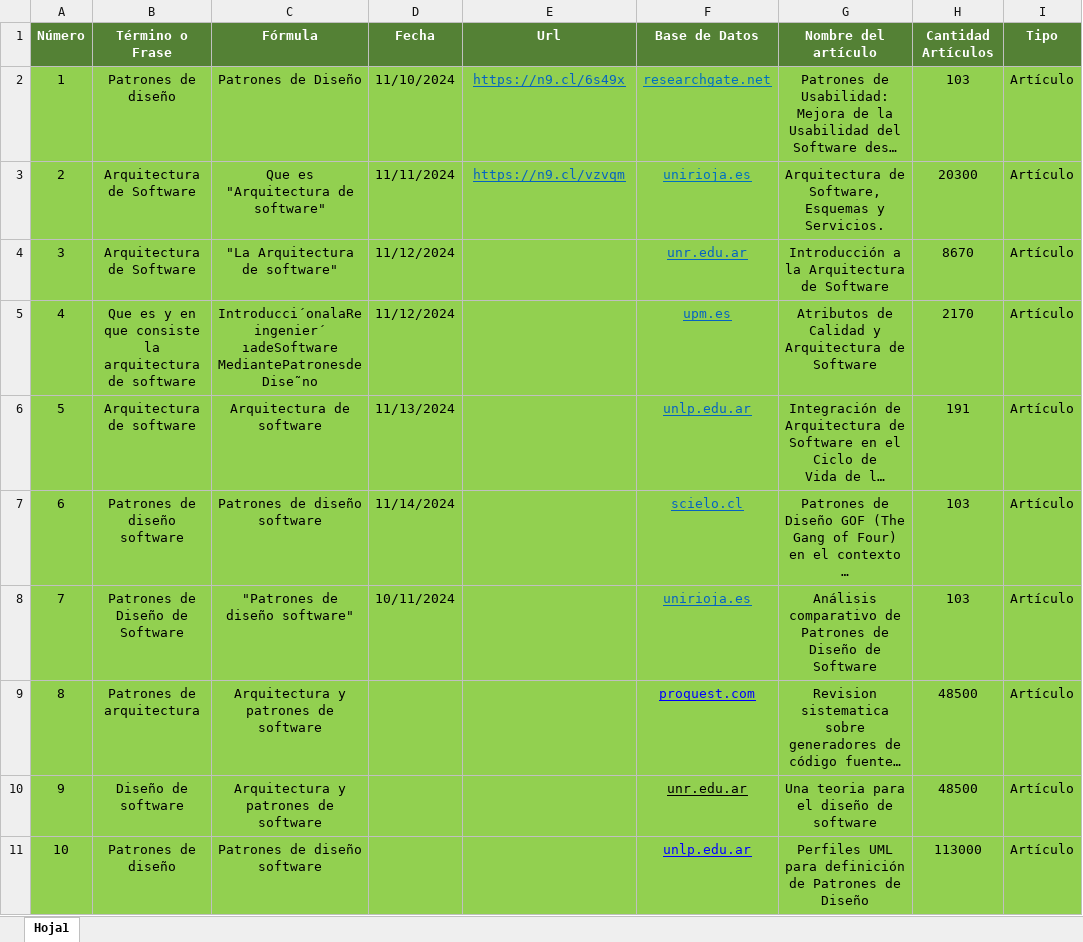
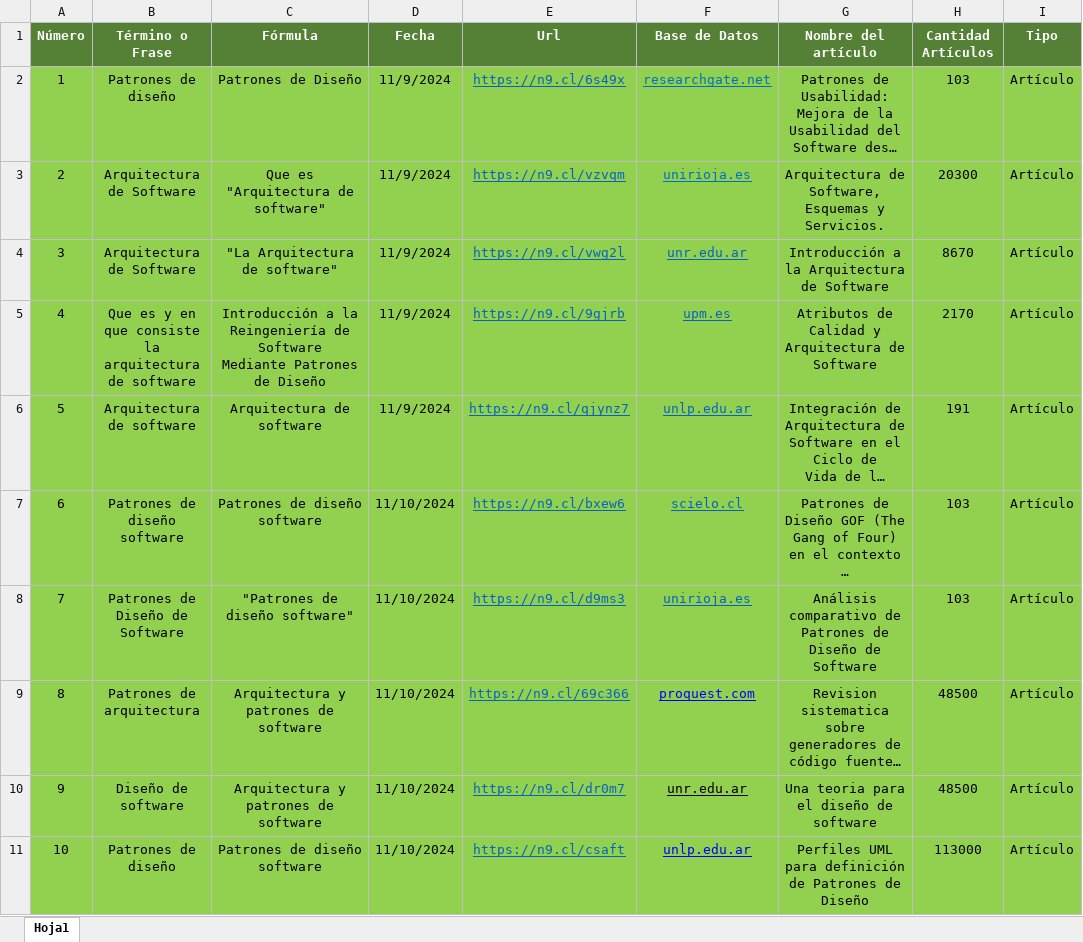
Before and after one commit to Maria-jose24/complementario-3125033, an Excel workbook: 02-Sesión/Thesaurus Maria Jose Murcia Martinez.xlsx, sheet Hoja1, drawn as a sheet; only a part is shown; long unchanged cells end in …; values as stored, in another font and other column widths than the file's, no borders; ↵ is a line break in a cell; the diff covers the shown part only; the diff names each change by its address in the sheet, - before the commit and + after, or states it on an @@ line.

```diff
--- a/02-Sesión/Thesaurus Maria Jose Murcia Martinez.xlsx (sheet Hoja1)
+++ b/02-Sesión/Thesaurus Maria Jose Murcia Martinez.xlsx (sheet Hoja1)
-D2 (Fecha): 11/10/2024
+D2 (Fecha): 11/9/2024
-D3 (Fecha): 11/11/2024
+D3 (Fecha): 11/9/2024
-D4:D5 (Fecha): 11/12/2024
+D4:D5 (Fecha): 11/9/2024
-E4 (Url): (empty)
+E4 (Url): https://n9.cl/vwg2l
-C5 (Fórmula): Introducci´onalaReingenier´ ıadeSoftware ↵ MediantePatronesdeDise˜no
+C5 (Fórmula): Introducción a la Reingeniería de Software ↵ Mediante Patrones de Diseño
-E5 (Url): (empty)
+E5 (Url): https://n9.cl/9gjrb
-D6 (Fecha): 11/13/2024
+D6 (Fecha): 11/9/2024
-E6 (Url): (empty)
+E6 (Url): https://n9.cl/qjynz7
-D7 (Fecha): 11/14/2024
+D7 (Fecha): 11/10/2024
-E7 (Url): (empty)
+E7 (Url): https://n9.cl/bxew6
-D8 (Fecha): 10/11/2024
+D8 (Fecha): 11/10/2024
-E8 (Url): (empty)
+E8 (Url): https://n9.cl/d9ms3
-D9:D11 (Fecha): (empty)
+D9:D11 (Fecha): 11/10/2024
-E9 (Url): (empty)
+E9 (Url): https://n9.cl/69c366
-E10 (Url): (empty)
+E10 (Url): https://n9.cl/dr0m7
-E11 (Url): (empty)
+E11 (Url): https://n9.cl/csaft
```
Also changed, not shown: 65 edited cells and cell formats elsewhere in this sheet, 1 other file.
